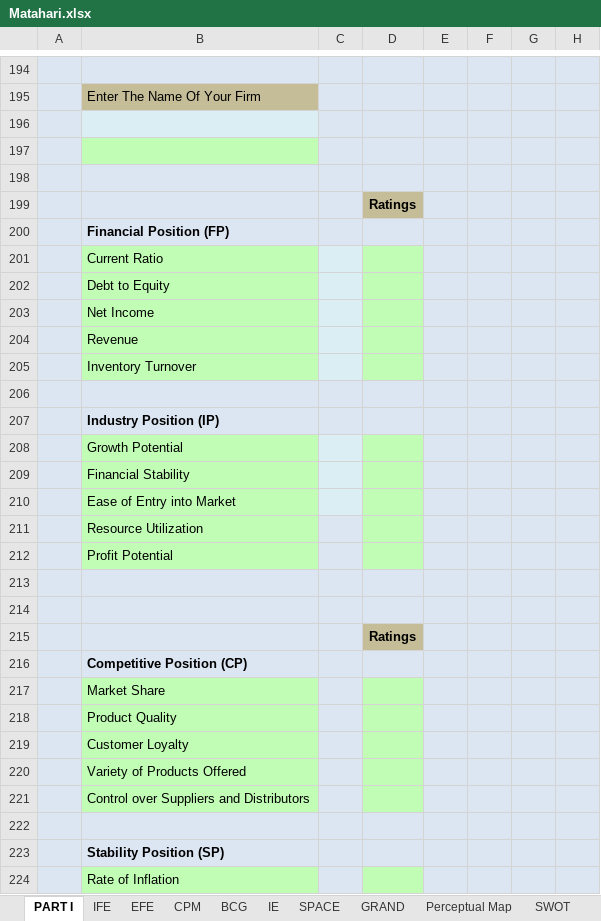
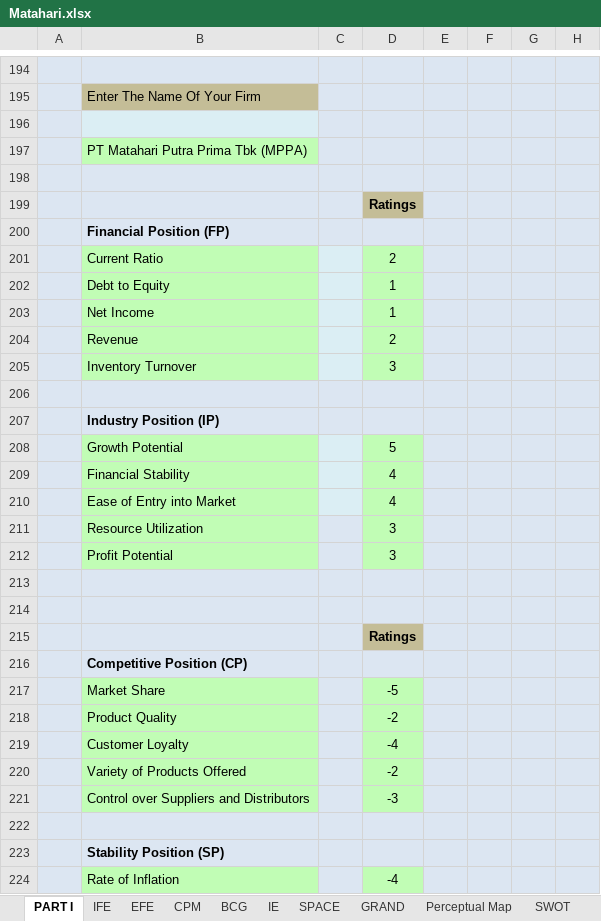
Before and after one commit to faglyramschie7/group7portfolio, an Excel workbook: Matahari.xlsx, sheet PART I, drawn as a sheet; only a part is shown, gaps mark what is left out; values as stored, in another font and other column widths than the file's, no borders; the diff covers the shown part only; the diff names each change by its address in the sheet, - before the commit and + after, or states it on an @@ line.

Commit message:
Implement SPACE Matrix in Matahari.xlsx, add Slide 25 with interactive vector graph and inspector, and update study notes

```diff
--- a/Matahari.xlsx (sheet PART I)
+++ b/Matahari.xlsx (sheet PART I)
-B197: (empty)
+B197: PT Matahari Putra Prima Tbk (MPPA)
-D201: (empty)
+D201: 2
-D202:D203: (empty)
+D202:D203: 1
-D204: (empty)
+D204: 2
-D205: (empty)
+D205: 3
-D208: (empty)
+D208: 5
-D209:D210: (empty)
+D209:D210: 4
-D211:D212: (empty)
+D211:D212: 3
-D217: (empty)
+D217: -5
-D218: (empty)
+D218: -2
-D219: (empty)
+D219: -4
-D220: (empty)
+D220: -2
-D221: (empty)
+D221: -3
-D224: (empty)
+D224: -4
```
Also changed, not shown: 2 added rows, 2 removed rows, 14 edited cells and cell formats elsewhere in this sheet, 2 other files.
